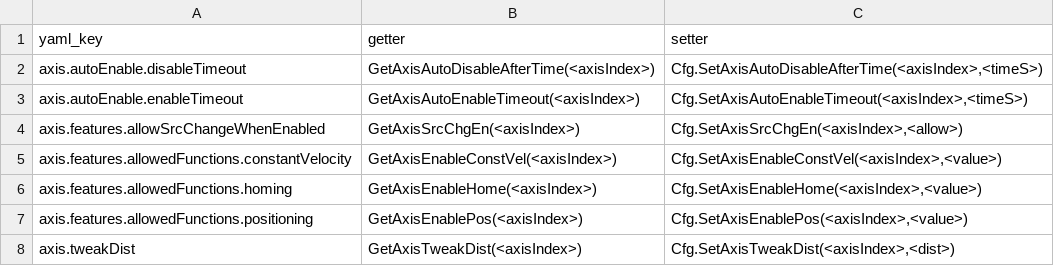
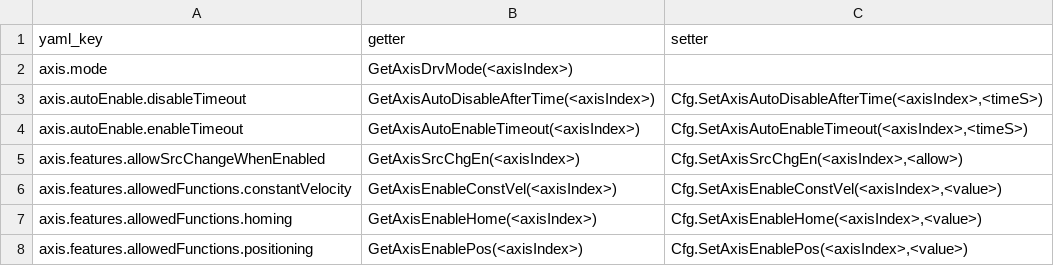
Before and after one commit to anderssandstrom/ecmc_cfg_tool, a CSV file: axis_template.command_map.csv, drawn as a sheet; only a part is shown; the shorter side is filled out with more unchanged rows.

Commit message:
Add getter for driv mode

```diff
--- a/axis_template.command_map.csv
+++ b/axis_template.command_map.csv
@@ -1,2 +1,3 @@
 yaml_key,getter,setter
+axis.mode,GetAxisDrvMode(<axisIndex>),
 axis.autoEnable.disableTimeout,GetAxisAutoDisableAfterTime(<axisIndex>),"Cfg.SetAxisAutoDisableAfterTime(<axisIndex>,<timeS>)"
```
Also changed, not shown: 1 other file.
